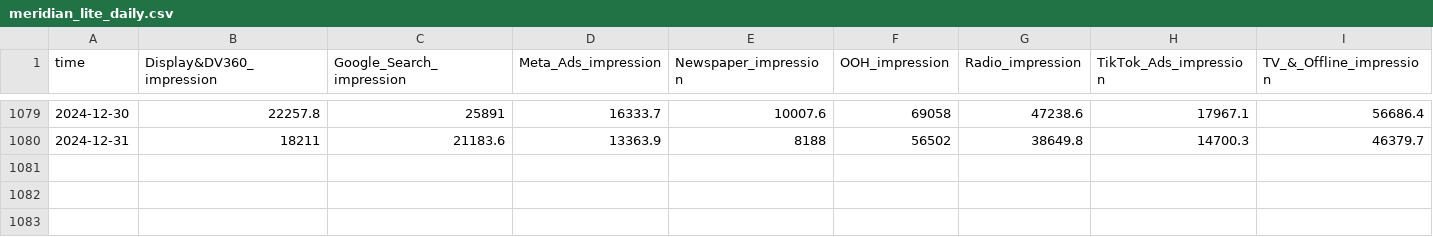
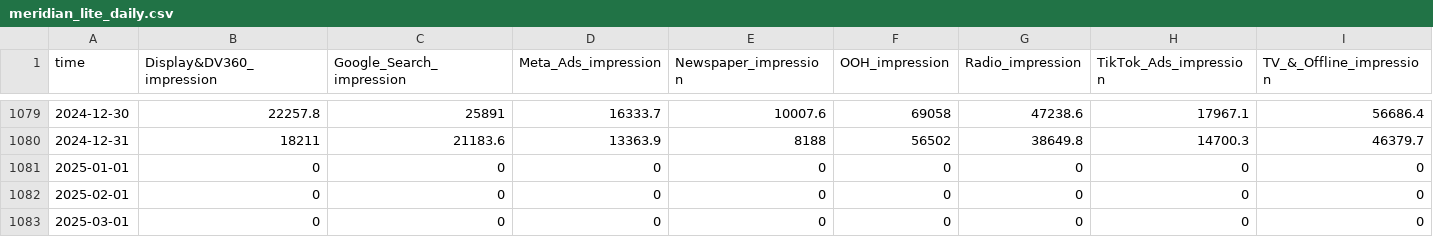
Before and after one commit to yuriandradesp/meridian-data-test-csv, a CSV file: meridian_lite_daily.csv, drawn as a sheet; only a part is shown, gaps mark what is left out; rows hold the shown columns only; the diff names each change by its address in the sheet, - before the commit and + after, or states it on an @@ line.

Commit message:
Add files via upload

```diff
--- a/meridian_lite_daily.csv
+++ b/meridian_lite_daily.csv
+row 1081: 2025-01-01 | 0 | 0 | 0 | 0 | 0 | 0 | 0 | 0
+row 1082: 2025-02-01 | 0 | 0 | 0 | 0 | 0 | 0 | 0 | 0
+row 1083: 2025-03-01 | 0 | 0 | 0 | 0 | 0 | 0 | 0 | 0
```
